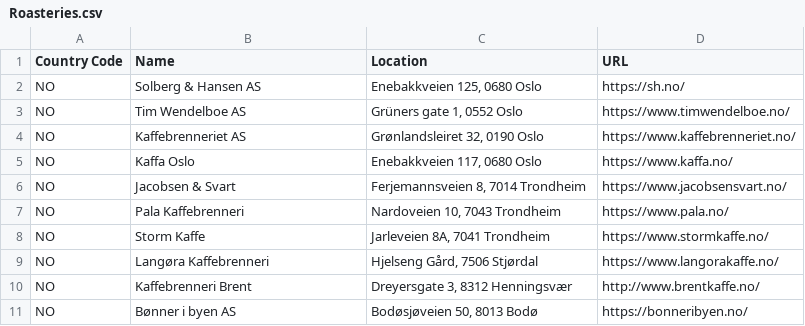
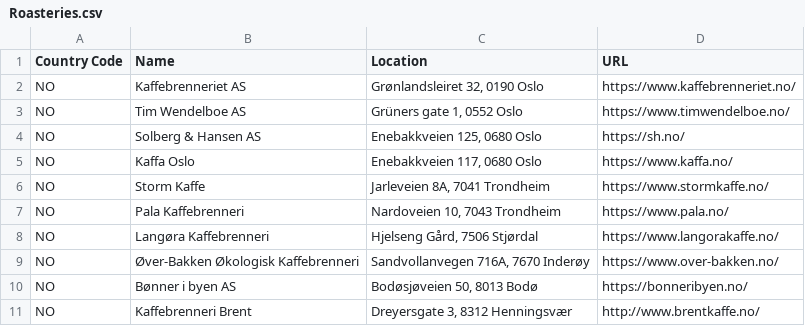
Before and after one commit to andmos/Coffee, a CSV file: Roasteries.csv, drawn as a sheet.

Commit message:
added over-bakken, reordered csv file

```diff
--- a/Roasteries.csv
+++ b/Roasteries.csv
@@ -1,11 +1,11 @@
 Country Code,Name,Location,URL
+NO,Kaffebrenneriet AS,"Grønlandsleiret 32, 0190 Oslo",https://www.kaffebrenneriet.no/
+NO,Tim Wendelboe AS,"Grüners gate 1, 0552 Oslo",https://www.timwendelboe.no/
 NO,Solberg & Hansen AS,"Enebakkveien 125, 0680 Oslo",https://sh.no/
-NO,Tim Wendelboe AS,"Grüners gate 1, 0552 Oslo",https://www.timwendelboe.no/
-NO,Kaffebrenneriet AS,"Grønlandsleiret 32, 0190 Oslo",https://www.kaffebrenneriet.no/
 NO,Kaffa Oslo,"Enebakkveien 117, 0680 Oslo",https://www.kaffa.no/
-NO,Jacobsen & Svart,"Ferjemannsveien 8, 7014 Trondheim",https://www.jacobsensvart.no/
+NO,Storm Kaffe,"Jarleveien 8A, 7041 Trondheim",https://www.stormkaffe.no/
 NO,Pala Kaffebrenneri,"Nardoveien 10, 7043 Trondheim",https://www.pala.no/
-NO,Storm Kaffe,"Jarleveien 8A, 7041 Trondheim",https://www.stormkaffe.no/
 NO,Langøra Kaffebrenneri,"Hjelseng Gård, 7506 Stjørdal",https://www.langorakaffe.no/
+NO,Øver-Bakken Økologisk Kaffebrenneri,"Sandvollanvegen 716A, 7670 Inderøy",https://www.over-bakken.no/
+NO,Bønner i byen AS,"Bodøsjøveien 50, 8013 Bodø",https://bonneribyen.no/
 NO,Kaffebrenneri Brent,"Dreyersgate 3, 8312 Henningsvær",http://www.brentkaffe.no/
-NO,Bønner i byen AS,"Bodøsjøveien 50, 8013 Bodø",https://bonneribyen.no/
```
